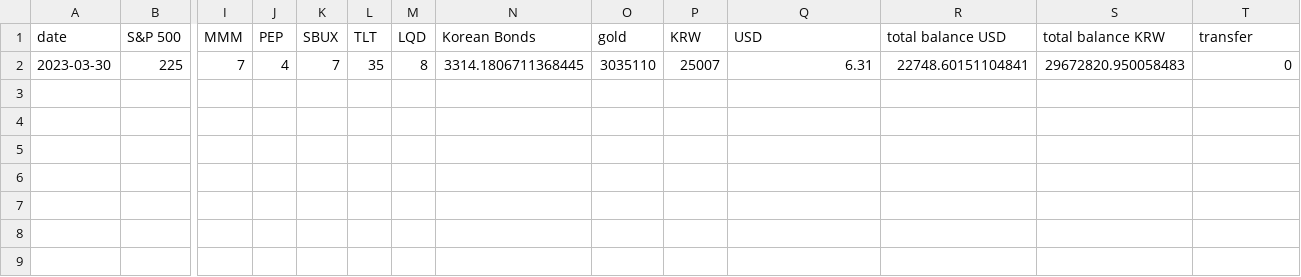
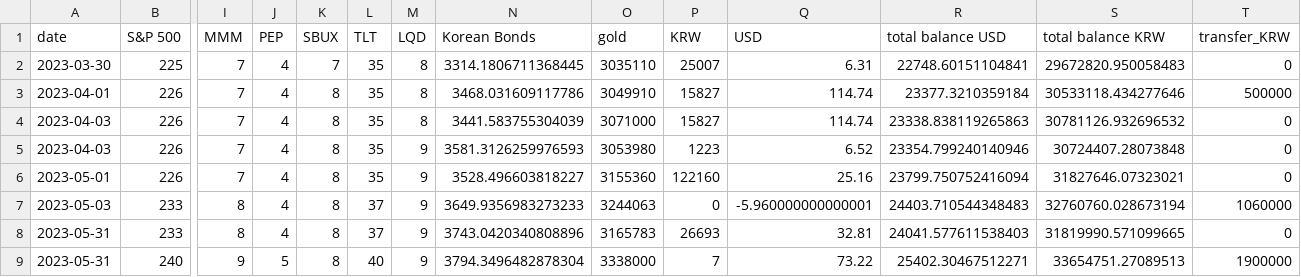
Before and after one commit to juicyjung/Rebalance_Asset_Allocation, a CSV file: data.csv, drawn as a sheet; only a part is shown, gaps mark what is left out; rows hold the shown columns only; the diff names each change by its address in the sheet, - before the commit and + after, or states it on an @@ line.

```diff
--- a/data.csv
+++ b/data.csv
-T1: transfer
+T1: transfer_KRW
+row 3: 2023-04-01 | 226 | 7 | 4 | 8 | 35 | 8 | 3468.031609117786 | 3049910 | 15827 | 114.74 | 23377.3210359184 | 30533118.434277646 | 500000
+row 4: 2023-04-03 | 226 | 7 | 4 | 8 | 35 | 8 | 3441.583755304039 | 3071000 | 15827 | 114.74 | 23338.838119265863 | 30781126.932696532 | 0
+row 5: 2023-04-03 | 226 | 7 | 4 | 8 | 35 | 9 | 3581.3126259976593 | 3053980 | 1223 | 6.52 | 23354.799240140946 | 30724407.28073848 | 0
+row 6: 2023-05-01 | 226 | 7 | 4 | 8 | 35 | 9 | 3528.496603818227 | 3155360 | 122160 | 25.16 | 23799.750752416094 | 31827646.07323021 | 0
+row 7: 2023-05-03 | 233 | 8 | 4 | 8 | 37 | 9 | 3649.9356983273233 | 3244063 | 0 | -5.960000000000001 | 24403.710544348483 | 32760760.028673194 | 1060000
+row 8: 2023-05-31 | 233 | 8 | 4 | 8 | 37 | 9 | 3743.0420340808896 | 3165783 | 26693 | 32.81 | 24041.577611538403 | 31819990.571099665 | 0
+row 9: 2023-05-31 | 240 | 9 | 5 | 8 | 40 | 9 | 3794.3496482878304 | 3338000 | 7 | 73.22 | 25402.30467512271 | 33654751.27089513 | 1900000
```
Also changed, not shown: 2 other files.
